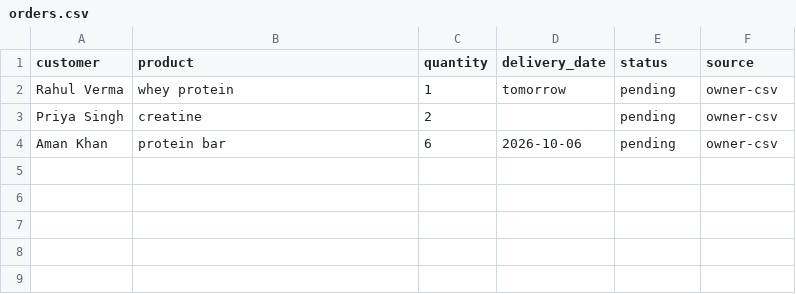
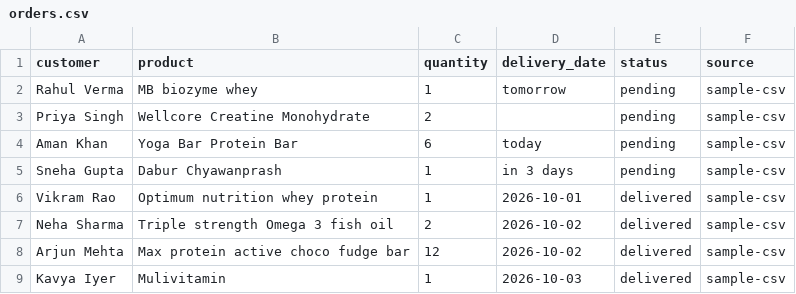
Before and after one commit to CodewithJha/nivara, a CSV file: data/samples/orders.csv, drawn as a sheet.

Commit message:
feat(seed): import sample orders onto the seeded catalogue
The real seed left zero orders. It now runs the existing importOrders on
data/samples/orders.csv (rewritten against real catalogue names, pending
and delivered rows) before the Tiger backfill.

```diff
--- a/data/samples/orders.csv
+++ b/data/samples/orders.csv
@@ -1,4 +1,9 @@
 customer,product,quantity,delivery_date,status,source
-Rahul Verma,whey protein,1,tomorrow,pending,owner-csv
-Priya Singh,creatine,2,,pending,owner-csv
-Aman Khan,protein bar,6,2026-10-06,pending,owner-csv
+Rahul Verma,MB biozyme whey,1,tomorrow,pending,sample-csv
+Priya Singh,Wellcore Creatine Monohydrate,2,,pending,sample-csv
+Aman Khan,Yoga Bar Protein Bar,6,today,pending,sample-csv
+Sneha Gupta,Dabur Chyawanprash,1,in 3 days,pending,sample-csv
+Vikram Rao,Optimum nutrition whey protein,1,2026-10-01,delivered,sample-csv
+Neha Sharma,Triple strength Omega 3 fish oil,2,2026-10-02,delivered,sample-csv
+Arjun Mehta,Max protein active choco fudge bar,12,2026-10-02,delivered,sample-csv
+Kavya Iyer,Mulivitamin,1,2026-10-03,delivered,sample-csv
```
Also changed, not shown: 2 other files.
